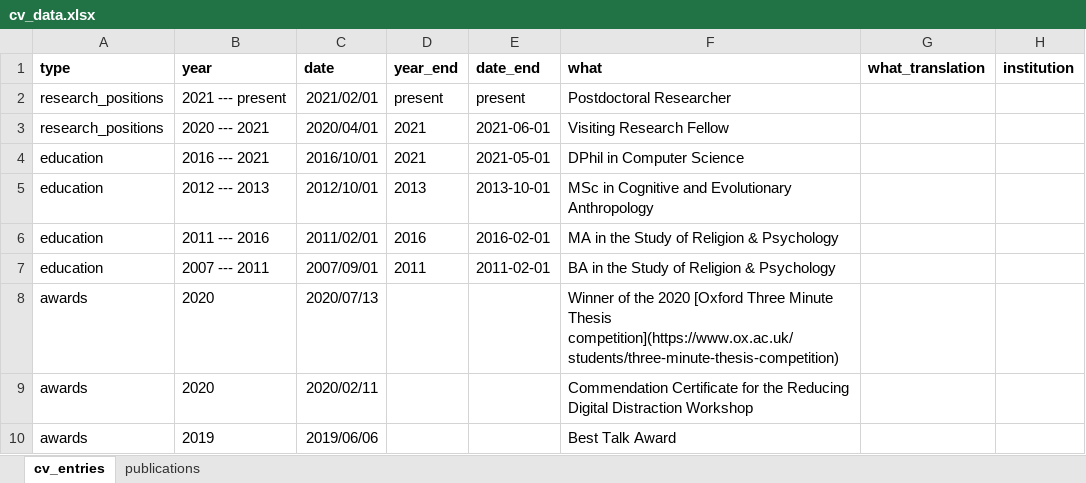
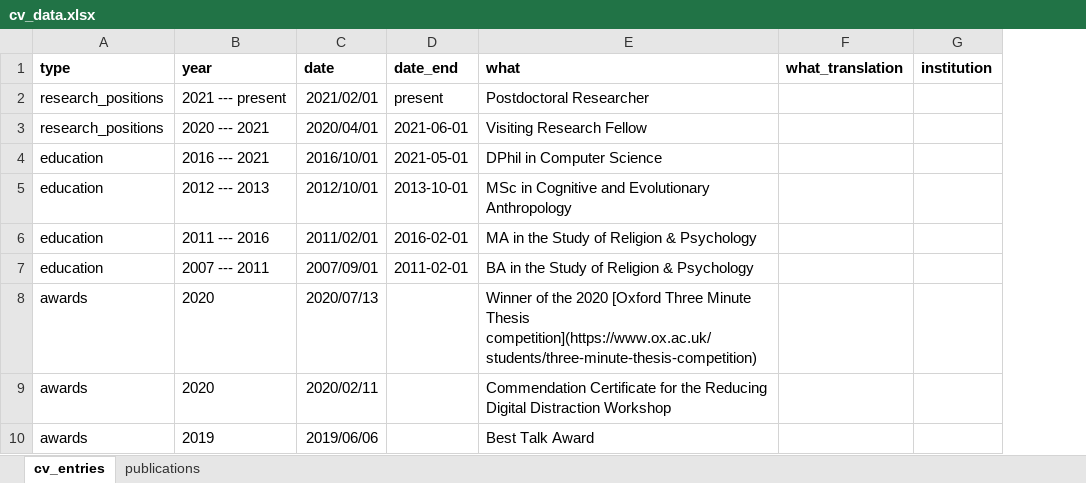
Before and after one commit to ulyngs/pagedownCV, an Excel workbook: inst/rmarkdown/templates/2-column-cv/skeleton/cv_data.xlsx, sheet cv_entries, drawn as a sheet; only a part is shown; values as stored, in another font and other column widths than the file's, no borders; the diff names each change by its address in the sheet, - before the commit and + after, or states it on an @@ line.

Commit message:
add data to the package, but simplify it a bit

```diff
--- a/inst/rmarkdown/templates/2-column-cv/skeleton/cv_data.xlsx (sheet cv_entries)
+++ b/inst/rmarkdown/templates/2-column-cv/skeleton/cv_data.xlsx (sheet cv_entries)
-column D (year_end), rows 2-7: present | 2021 | 2021 | 2013 | 2016 | 2011
```
Also changed, not shown: inst/rmarkdown/templates/academic-cv/skeleton/cv_data.xlsx, inst/rmarkdown/templates/website-cv/skeleton/cv_data.xlsx, 6 other files.
